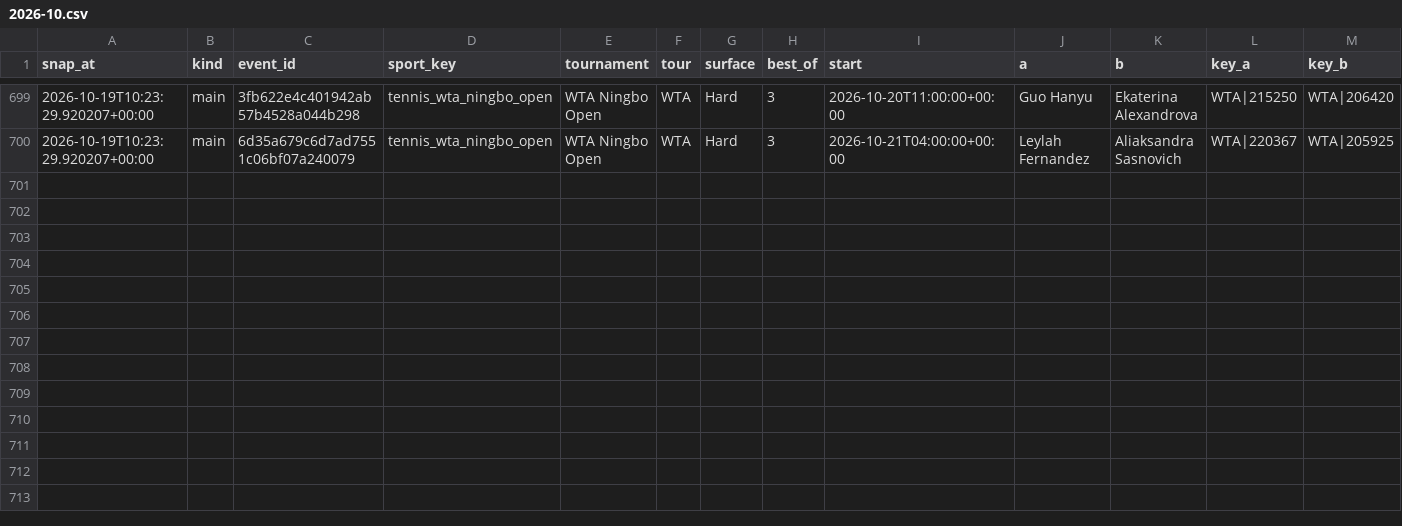
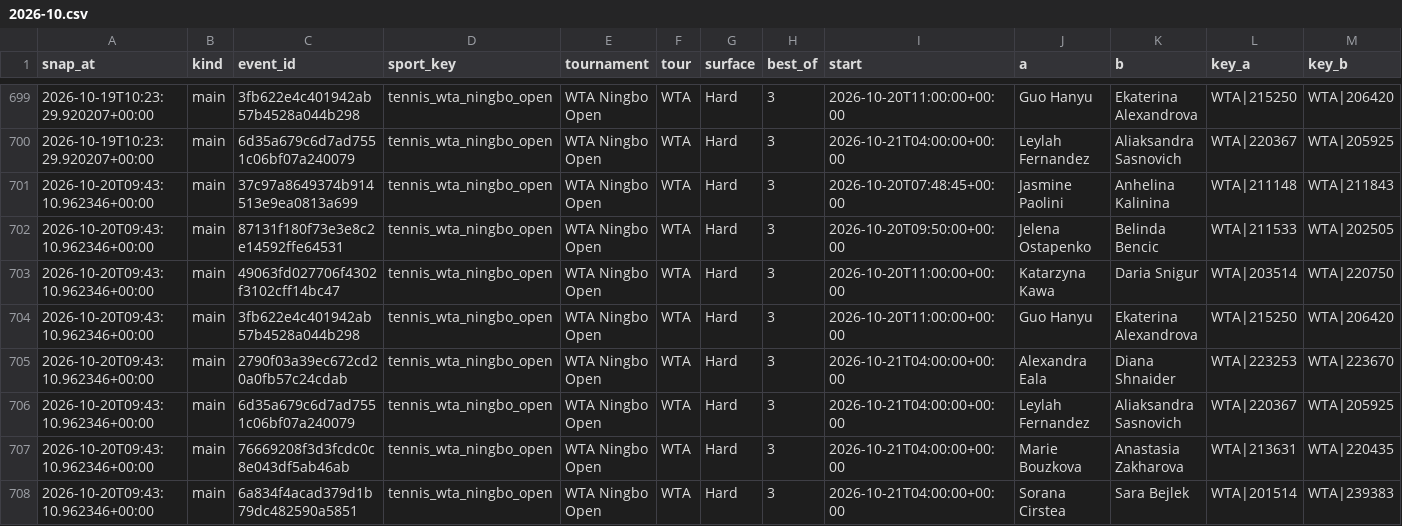
Before and after one commit to petermazgut10-del/tennis-predictor, a CSV file: state/odds/2026-10.csv, drawn as a sheet; only a part is shown, gaps mark what is left out; rows hold the shown columns only; the diff names each change by its address in the sheet, - before the commit and + after, or states it on an @@ line.

```diff
--- a/state/odds/2026-10.csv
+++ b/state/odds/2026-10.csv
+row 701: 2026-10-20T09:43:10.962346+00:00 | main | 37c97a8649374b914513e9ea0813a699 | tennis_wta_ningbo_open | WTA Ningbo Open | WTA | Hard | 3 | 2026-10-20T07:48:45+00:00 | Jasmine Paolini | Anhelina Kalinina | WTA|211148 | WTA|211843
+row 702: 2026-10-20T09:43:10.962346+00:00 | main | 87131f180f73e3e8c2e14592ffe64531 | tennis_wta_ningbo_open | WTA Ningbo Open | WTA | Hard | 3 | 2026-10-20T09:50:00+00:00 | Jelena Ostapenko | Belinda Bencic | WTA|211533 | WTA|202505
+row 703: 2026-10-20T09:43:10.962346+00:00 | main | 49063fd027706f4302f3102cff14bc47 | tennis_wta_ningbo_open | WTA Ningbo Open | WTA | Hard | 3 | 2026-10-20T11:00:00+00:00 | Katarzyna Kawa | Daria Snigur | WTA|203514 | WTA|220750
+row 704: 2026-10-20T09:43:10.962346+00:00 | main | 3fb622e4c401942ab57b4528a044b298 | tennis_wta_ningbo_open | WTA Ningbo Open | WTA | Hard | 3 | 2026-10-20T11:00:00+00:00 | Guo Hanyu | Ekaterina Alexandrova | WTA|215250 | WTA|206420
+row 705: 2026-10-20T09:43:10.962346+00:00 | main | 2790f03a39ec672cd20a0fb57c24cdab | tennis_wta_ningbo_open | WTA Ningbo Open | WTA | Hard | 3 | 2026-10-21T04:00:00+00:00 | Alexandra Eala | Diana Shnaider | WTA|223253 | WTA|223670
+row 706: 2026-10-20T09:43:10.962346+00:00 | main | 6d35a679c6d7ad7551c06bf07a240079 | tennis_wta_ningbo_open | WTA Ningbo Open | WTA | Hard | 3 | 2026-10-21T04:00:00+00:00 | Leylah Fernandez | Aliaksandra Sasnovich | WTA|220367 | WTA|205925
+row 707: 2026-10-20T09:43:10.962346+00:00 | main | 76669208f3d3fcdc0c8e043df5ab46ab | tennis_wta_ningbo_open | WTA Ningbo Open | WTA | Hard | 3 | 2026-10-21T04:00:00+00:00 | Marie Bouzkova | Anastasia Zakharova | WTA|213631 | WTA|220435
+row 708: 2026-10-20T09:43:10.962346+00:00 | main | 6a834f4acad379d1b79dc482590a5851 | tennis_wta_ningbo_open | WTA Ningbo Open | WTA | Hard | 3 | 2026-10-21T04:00:00+00:00 | Sorana Cirstea | Sara Bejlek | WTA|201514 | WTA|239383
```
Also changed, not shown: state/bet_log.csv, 5 other files.
